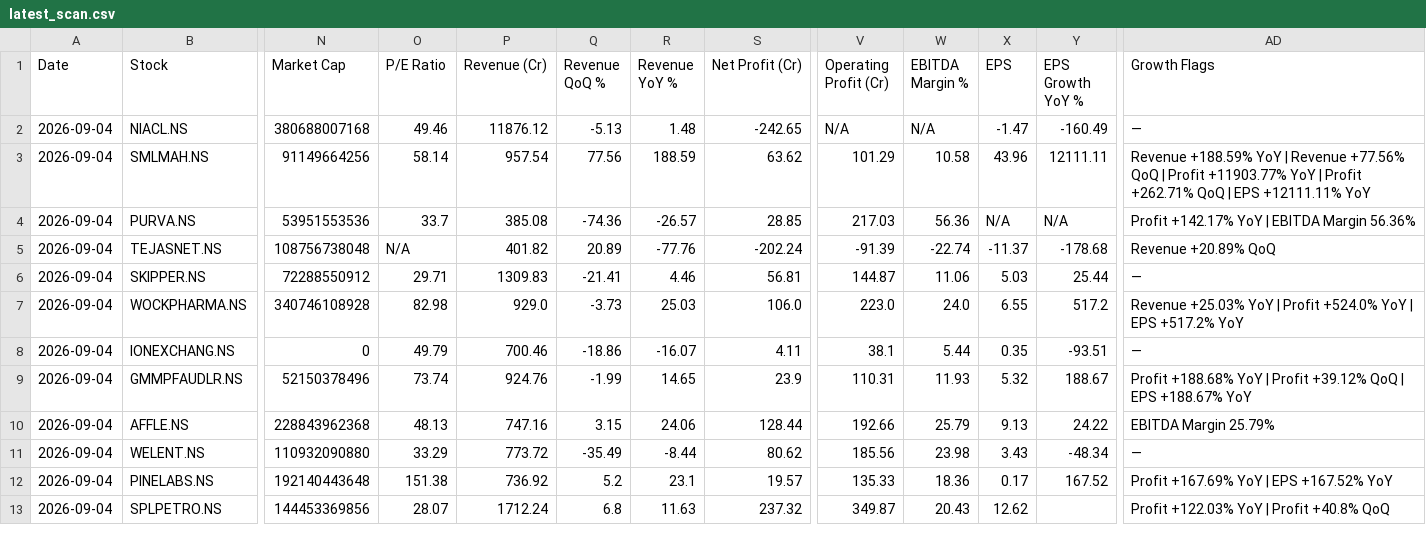
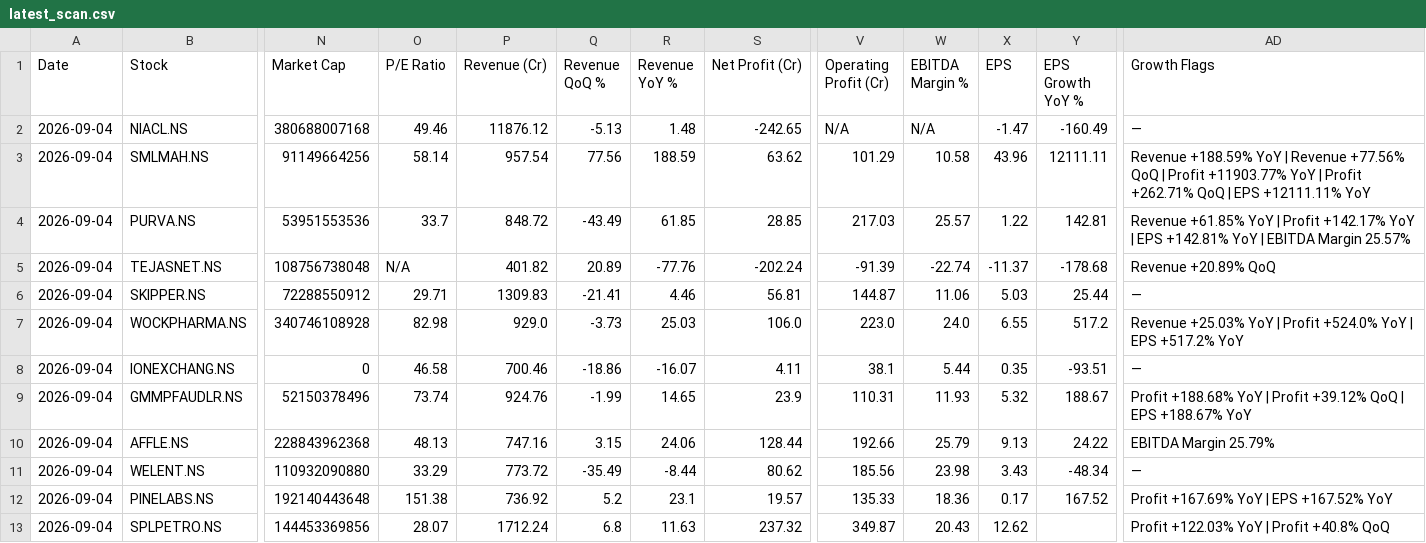
Before and after one commit to abhinandanrssb-lgtm/momentum-scanner, a CSV file: output/latest_scan.csv, drawn as a sheet; only a part is shown, gaps mark what is left out; the diff names each change by its address in the sheet, - before the commit and + after, or states it on an @@ line.

```diff
--- a/output/latest_scan.csv
+++ b/output/latest_scan.csv
-P4 (Revenue (Cr)): 385.08
+P4 (Revenue (Cr)): 848.72
-Q4 (Revenue QoQ %): -74.36
+Q4 (Revenue QoQ %): -43.49
-R4 (Revenue YoY %): -26.57
+R4 (Revenue YoY %): 61.85
-W4 (EBITDA Margin %): 56.36
+W4 (EBITDA Margin %): 25.57
-X4 (EPS): N/A
+X4 (EPS): 1.22
-Y4 (EPS Growth YoY %): N/A
+Y4 (EPS Growth YoY %): 142.81
-AD4 (Growth Flags): Profit +142.17% YoY | EBITDA Margin 56.36%
+AD4 (Growth Flags): Revenue +61.85% YoY | Profit +142.17% YoY | EPS +142.81% YoY | EBITDA Margin 25.57%
-O8 (P/E Ratio): 49.79
+O8 (P/E Ratio): 46.58
```
